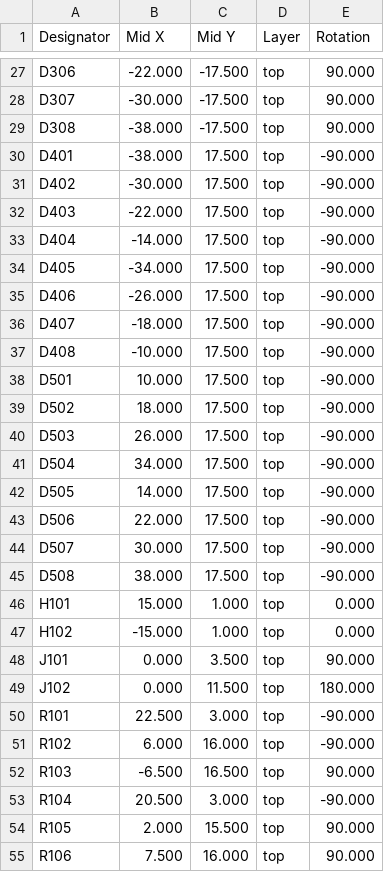
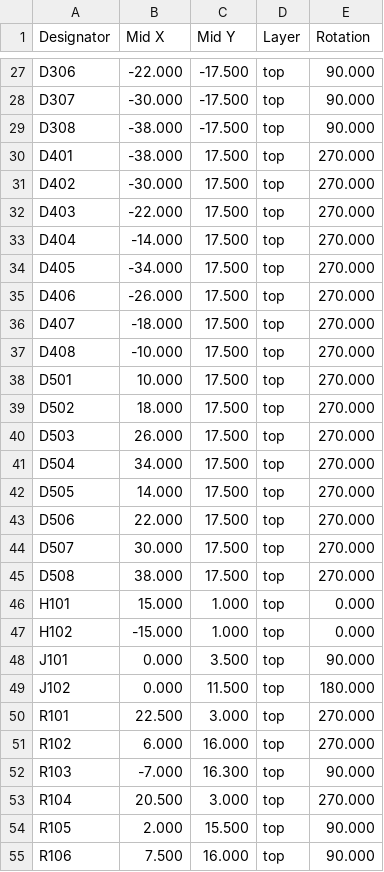
Before and after one commit to makerspacelt/WormControl-Input32-UIBoard, a CSV file: gen/single/_pos.csv, drawn as a sheet; only a part is shown, gaps mark what is left out; the diff covers the shown part only.

```diff
--- a/gen/single/_pos.csv
+++ b/gen/single/_pos.csv
@@ -29,18 +29,18 @@ Designator,Mid X,Mid Y,Layer,Rotation
 "D308",-38.000,-17.500,top,90.000
-"D401",-38.000,17.500,top,-90.000
-"D402",-30.000,17.500,top,-90.000
-"D403",-22.000,17.500,top,-90.000
-"D404",-14.000,17.500,top,-90.000
-"D405",-34.000,17.500,top,-90.000
-"D406",-26.000,17.500,top,-90.000
-"D407",-18.000,17.500,top,-90.000
-"D408",-10.000,17.500,top,-90.000
-"D501",10.000,17.500,top,-90.000
-"D502",18.000,17.500,top,-90.000
-"D503",26.000,17.500,top,-90.000
-"D504",34.000,17.500,top,-90.000
-"D505",14.000,17.500,top,-90.000
-"D506",22.000,17.500,top,-90.000
-"D507",30.000,17.500,top,-90.000
-"D508",38.000,17.500,top,-90.000
+"D401",-38.000,17.500,top,270.000
+"D402",-30.000,17.500,top,270.000
+"D403",-22.000,17.500,top,270.000
+"D404",-14.000,17.500,top,270.000
+"D405",-34.000,17.500,top,270.000
+"D406",-26.000,17.500,top,270.000
+"D407",-18.000,17.500,top,270.000
+"D408",-10.000,17.500,top,270.000
+"D501",10.000,17.500,top,270.000
+"D502",18.000,17.500,top,270.000
+"D503",26.000,17.500,top,270.000
+"D504",34.000,17.500,top,270.000
+"D505",14.000,17.500,top,270.000
+"D506",22.000,17.500,top,270.000
+"D507",30.000,17.500,top,270.000
+"D508",38.000,17.500,top,270.000
 "H101",15.000,1.000,top,0.000
@@ -49,6 +49,6 @@ Designator,Mid X,Mid Y,Layer,Rotation
 "J102",0.000,11.500,top,180.000
-"R101",22.500,3.000,top,-90.000
-"R102",6.000,16.000,top,-90.000
-"R103",-6.500,16.500,top,90.000
-"R104",20.500,3.000,top,-90.000
+"R101",22.500,3.000,top,270.000
+"R102",6.000,16.000,top,270.000
+"R103",-7.000,16.300,top,90.000
+"R104",20.500,3.000,top,270.000
 "R105",2.000,15.500,top,90.000
```
Also changed, not shown: 1 removed row and 9 edited cells elsewhere in this file, gen/bom.csv, gen/bom_lcsc.csv, 31 other files.
